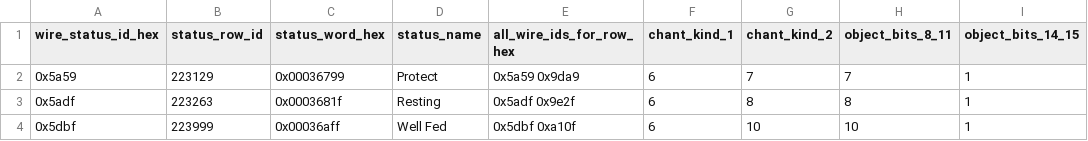
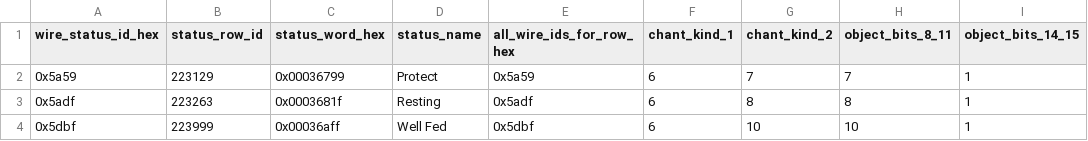
Before and after one commit to XIVLegacy/xivl-captures, a CSV file: studies/status-wire-projection-census/derived/status-projections.csv, drawn as a sheet; only a part is shown; the diff names each change by its address in the sheet, - before the commit and + after, or states it on an @@ line.

Commit message:
fix: add status census high-wire adjustment

```diff
--- a/studies/status-wire-projection-census/derived/status-projections.csv
+++ b/studies/status-wire-projection-census/derived/status-projections.csv
-E2 (all_wire_ids_for_row_hex): 0x5a59 0x9da9
+E2 (all_wire_ids_for_row_hex): 0x5a59
-E3 (all_wire_ids_for_row_hex): 0x5adf 0x9e2f
+E3 (all_wire_ids_for_row_hex): 0x5adf
-E4 (all_wire_ids_for_row_hex): 0x5dbf 0xa10f
+E4 (all_wire_ids_for_row_hex): 0x5dbf
```
Also changed, not shown: studies/status-wire-projection-census/inputs/status-crosswalk.csv, 8 other files.
